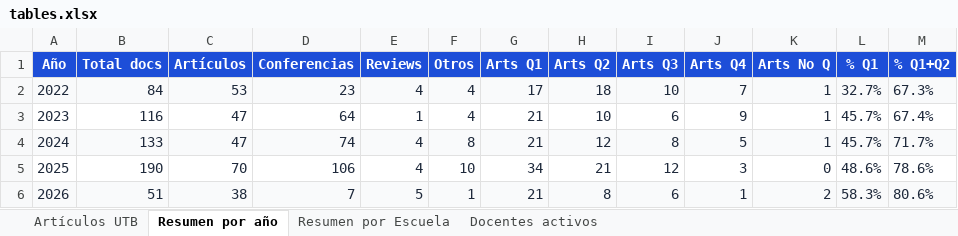
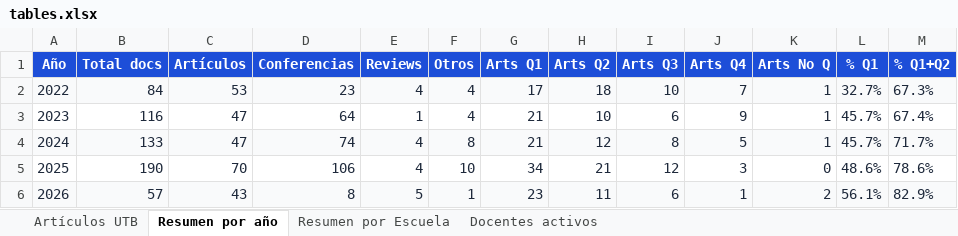
Before and after one commit to sierraporta/Scopus-Metrics-UTB, an Excel workbook: tables.xlsx, sheet Resumen por año, drawn as a sheet; values as stored, in another font and other column widths than the file's, no borders; the diff names each change by its address in the sheet, - before the commit and + after, or states it on an @@ line.

```diff
--- a/tables.xlsx (sheet Resumen por año)
+++ b/tables.xlsx (sheet Resumen por año)
-B6 (Total docs): 51
+B6 (Total docs): 57
-C6 (Artículos): 38
+C6 (Artículos): 43
-D6 (Conferencias): 7
+D6 (Conferencias): 8
-G6 (Arts Q1): 21
+G6 (Arts Q1): 23
-H6 (Arts Q2): 8
+H6 (Arts Q2): 11
-L6 (% Q1): 58.3%
+L6 (% Q1): 56.1%
-M6 (% Q1+Q2): 80.6%
+M6 (% Q1+Q2): 82.9%
```
Also changed, not shown: sheet Artículos UTB, sheet Docentes activos, sheet Resumen por Escuela, autores_pivot_cuartiles.xlsx, 1 other file.
